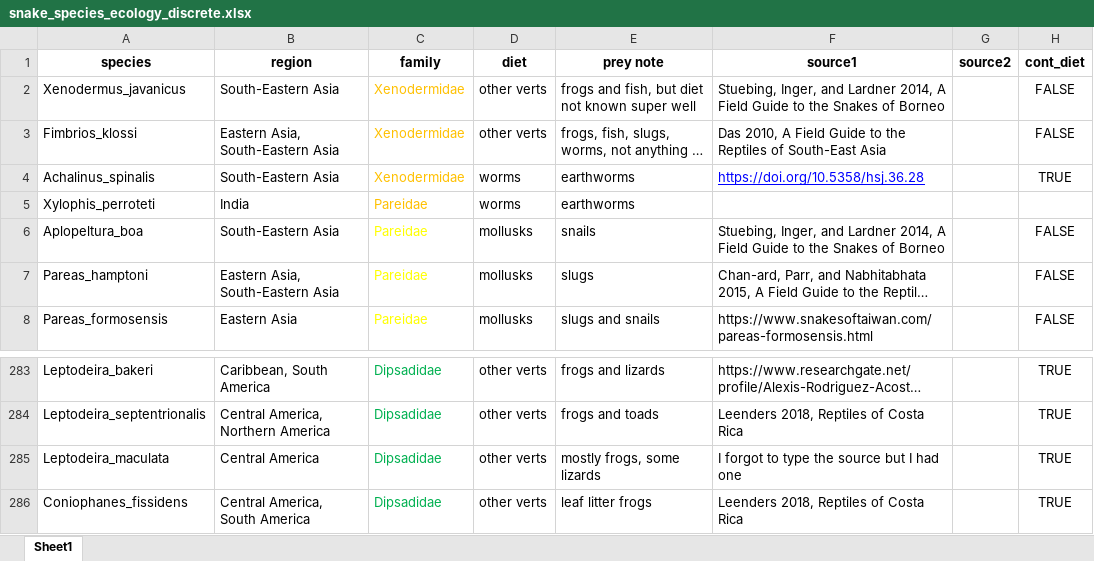
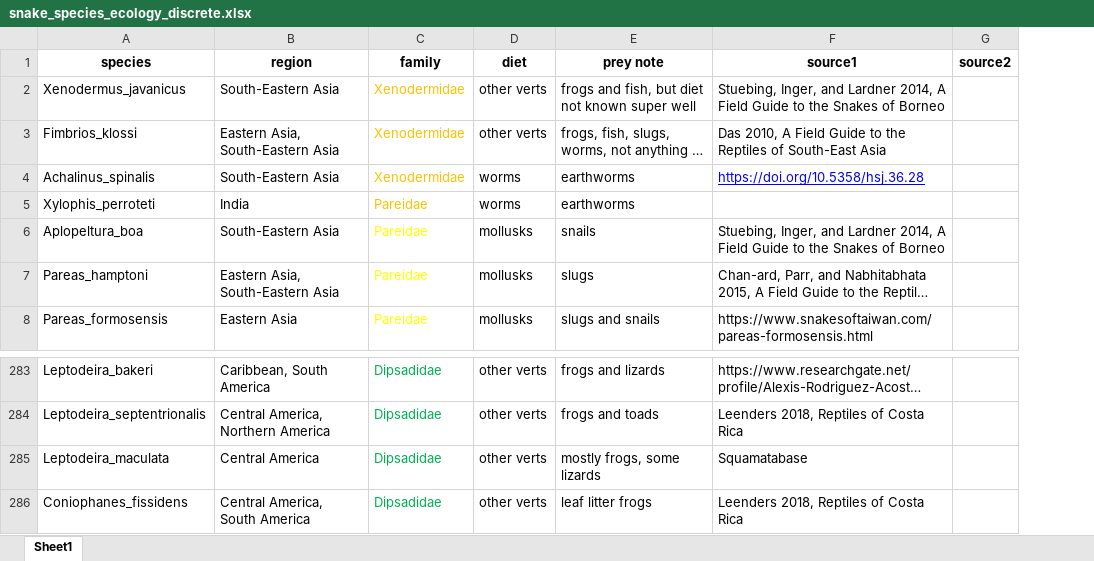
Before and after one commit to rstanton13/snakejaws, an Excel workbook: input_sheets/snake_species_ecology_discrete.xlsx, sheet Sheet1, drawn as a sheet; only a part is shown, gaps mark what is left out; long unchanged cells end in …; values as stored, in another font and other column widths than the file's, no borders; conditional formats and table styles not drawn; the diff names each change by its address in the sheet, - before the commit and + after, or states it on an @@ line.

Commit message:
Update snake_species_ecology_discrete.xlsx

```diff
--- a/input_sheets/snake_species_ecology_discrete.xlsx (sheet Sheet1)
+++ b/input_sheets/snake_species_ecology_discrete.xlsx (sheet Sheet1)
-column H (cont_diet), rows 2-8: FALSE | FALSE | TRUE |  | FALSE | FALSE | FALSE; rows 283-286: all TRUE
-F285 (source1): I forgot to type the source but I had one
+F285 (source1): Squamatabase
```
